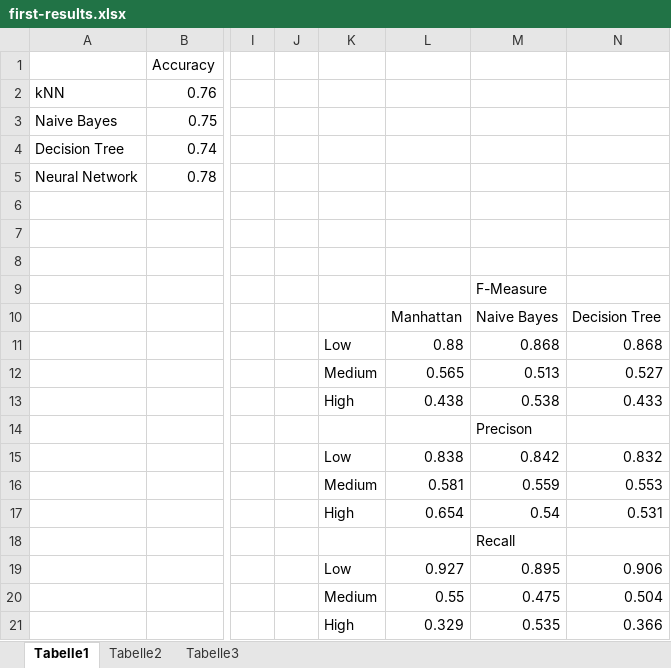
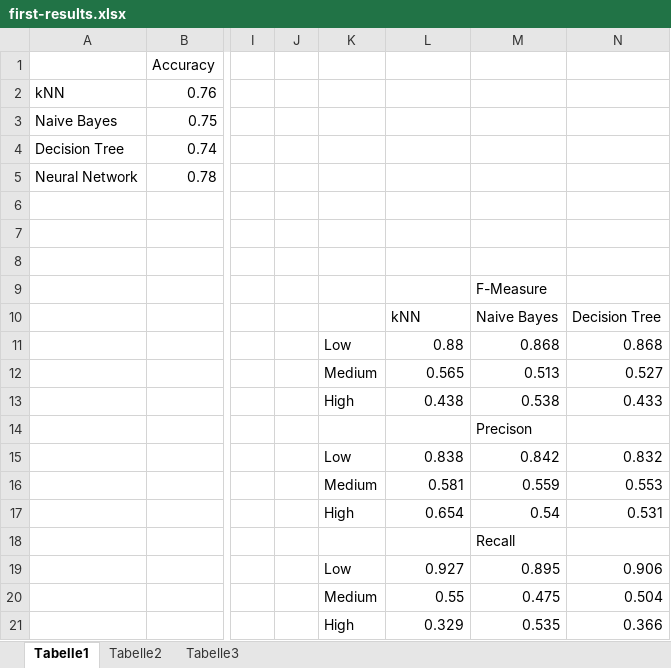
Before and after one commit to chr-peters/MachineLearningProject-CrimePrediction, an Excel workbook: charts/first-results.xlsx, sheet Tabelle1, drawn as a sheet; only a part is shown, gaps mark what is left out; values as stored, in another font and other column widths than the file's, no borders; charts and pictures not drawn; the diff names each change by its address in the sheet, - before the commit and + after, or states it on an @@ line.

```diff
--- a/charts/first-results.xlsx (sheet Tabelle1)
+++ b/charts/first-results.xlsx (sheet Tabelle1)
-L10: Manhattan
+L10: kNN
```
Also changed, not shown: charts or pictures, 2 other files.
